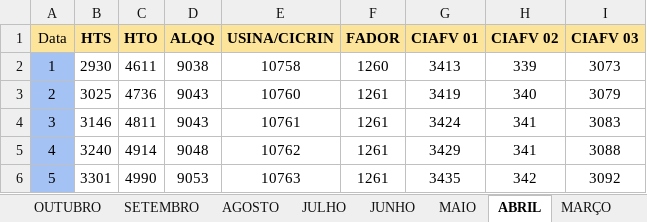
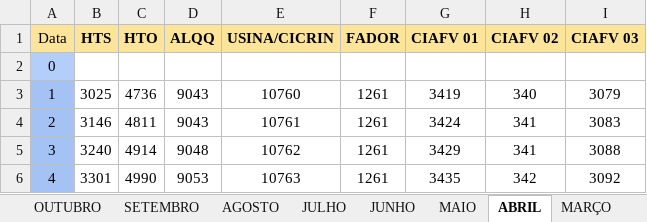
Before and after one commit to MarquezziniBL/Dashboardenergia, an Excel workbook: medicao_energia.xlsx, sheet ABRIL, drawn as a sheet; only a part is shown; values as stored, in another font and other column widths than the file's, no borders; the diff names each change by its address in the sheet, - before the commit and + after, or states it on an @@ line.

```diff
--- a/medicao_energia.xlsx (sheet ABRIL)
+++ b/medicao_energia.xlsx (sheet ABRIL)
@@ column A (Data) renumbered from row 2 down @@
-B2 (HTS): 2930
+B2 (HTS): (empty)
-C2 (HTO): 4611
+C2 (HTO): (empty)
-D2 (ALQQ): 9038
+D2 (ALQQ): (empty)
-E2 (USINA/CICRIN): 10758
+E2 (USINA/CICRIN): (empty)
-F2 (FADOR): 1260
+F2 (FADOR): (empty)
-G2 (CIAFV 01): 3413
+G2 (CIAFV 01): (empty)
-H2 (CIAFV 02): 339
+H2 (CIAFV 02): (empty)
-I2 (CIAFV 03): 3073
+I2 (CIAFV 03): (empty)
```
Also changed, not shown: sheet JUNHO, sheet MAIO, sheet FEVEREIRO, sheet JANEIRO, sheet NOVEMBRO, sheet SETEMBRO, 5 more sheets, formulas that keep their value, 1 other file.
